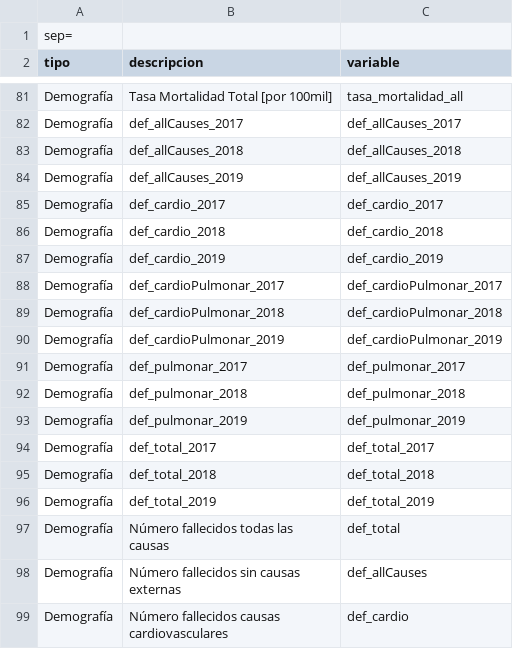
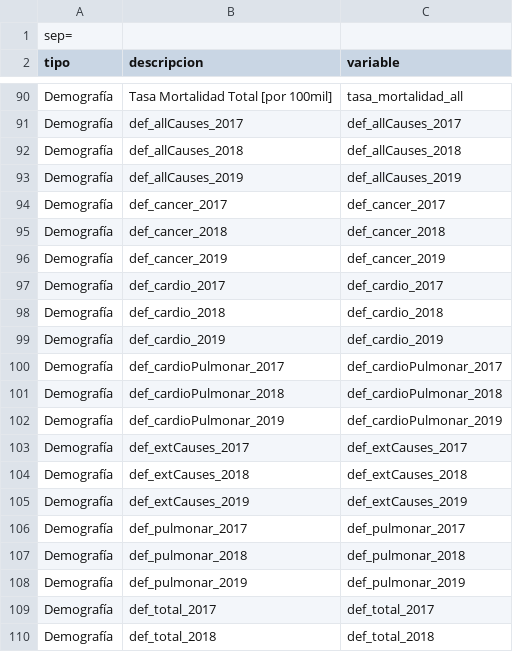
Before and after one commit to pmbusch/Analisis-COVID-MP2.5, a CSV file: Data/Data_Modelo/Diccionario_variables.csv, drawn as a sheet; only a part is shown, gaps mark what is left out; the shorter side is filled out with more unchanged rows; the diff covers the shown part only; the diff names each change by its address in the sheet, - before the commit and + after, or states it on an @@ line.

```diff
--- a/Data/Data_Modelo/Diccionario_variables.csv
+++ b/Data/Data_Modelo/Diccionario_variables.csv
+row 94: Demografía | def_cancer_2017 | def_cancer_2017
+row 95: Demografía | def_cancer_2018 | def_cancer_2018
+row 96: Demografía | def_cancer_2019 | def_cancer_2019
+row 103: Demografía | def_extCauses_2017 | def_extCauses_2017
+row 104: Demografía | def_extCauses_2018 | def_extCauses_2018
+row 105: Demografía | def_extCauses_2019 | def_extCauses_2019
```
Also changed, not shown: 11 added rows and 9 removed rows elsewhere in this file, 3 other files.
